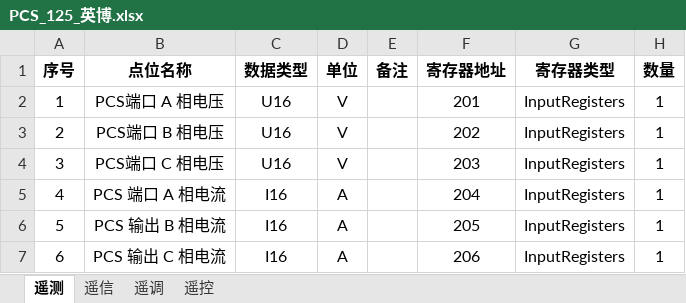
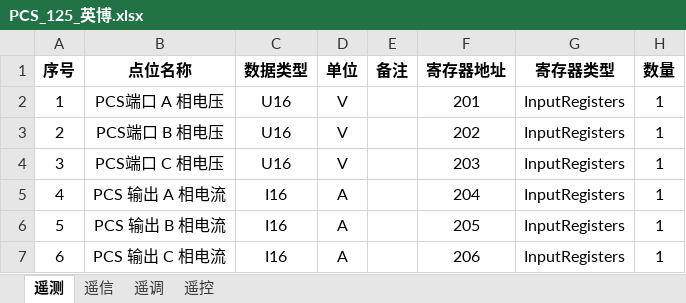
Before and after one commit to mikasa112/collector, an Excel workbook: config/PCS_125_英博.xlsx, sheet 遥测, drawn as a sheet; only a part is shown; values as stored, in another font and other column widths than the file's, no borders; the diff names each change by its address in the sheet, - before the commit and + after, or states it on an @@ line.

```diff
--- a/config/PCS_125_英博.xlsx (sheet 遥测)
+++ b/config/PCS_125_英博.xlsx (sheet 遥测)
-B5 (点位名称): PCS 端口 A 相电流
+B5 (点位名称): PCS 输出 A 相电流
```
Also changed, not shown: 1 other file.
